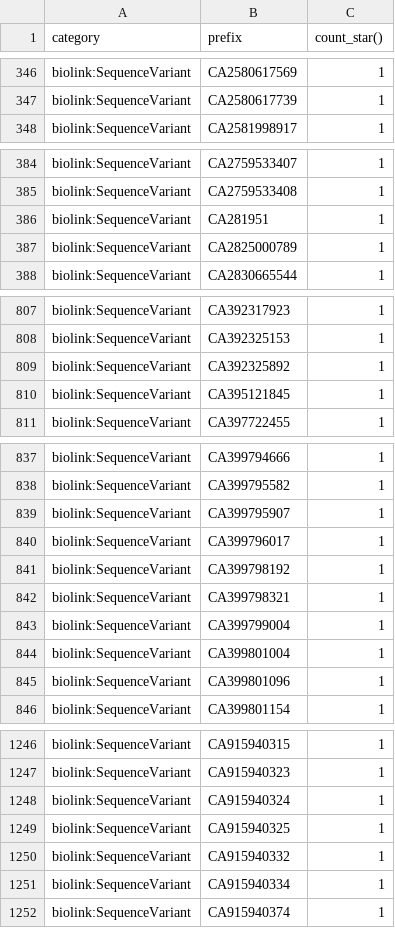
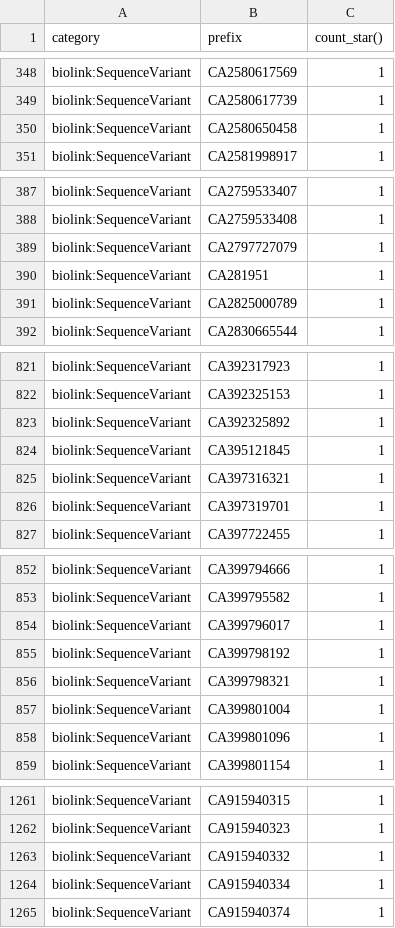
Before and after one commit to monarch-initiative/clingen-ingest, a TSV file: docs/nodes_report.tsv, drawn as a sheet; only a part is shown, gaps mark what is left out; the diff covers the shown part only.

```diff
--- a/docs/nodes_report.tsv
+++ b/docs/nodes_report.tsv
@@ -347,2 +349,3 @@ biolink:SequenceVariant	CA2580617569	1
 biolink:SequenceVariant	CA2580617739	1
+biolink:SequenceVariant	CA2580650458	1
 biolink:SequenceVariant	CA2581998917	1
@@ -385,2 +388,3 @@ biolink:SequenceVariant	CA2759533407	1
 biolink:SequenceVariant	CA2759533408	1
+biolink:SequenceVariant	CA2797727079	1
 biolink:SequenceVariant	CA281951	1
@@ -810,2 +824,4 @@ biolink:SequenceVariant	CA392325892	1
 biolink:SequenceVariant	CA395121845	1
+biolink:SequenceVariant	CA397316321	1
+biolink:SequenceVariant	CA397319701	1
 biolink:SequenceVariant	CA397722455	1
@@ -838,3 +853,2 @@ biolink:SequenceVariant	CA399794666	1
 biolink:SequenceVariant	CA399795582	1
-biolink:SequenceVariant	CA399795907	1
 biolink:SequenceVariant	CA399796017	1
@@ -842,3 +856,2 @@ biolink:SequenceVariant	CA399798192	1
 biolink:SequenceVariant	CA399798321	1
-biolink:SequenceVariant	CA399799004	1
 biolink:SequenceVariant	CA399801004	1
@@ -1247,4 +1262,2 @@ biolink:SequenceVariant	CA915940315	1
 biolink:SequenceVariant	CA915940323	1
-biolink:SequenceVariant	CA915940324	1
-biolink:SequenceVariant	CA915940325	1
 biolink:SequenceVariant	CA915940332	1
```
Also changed, not shown: 19 added rows, 7 removed rows and 1 edited cell elsewhere in this file, docs/edges_report.tsv, 4 other files.
